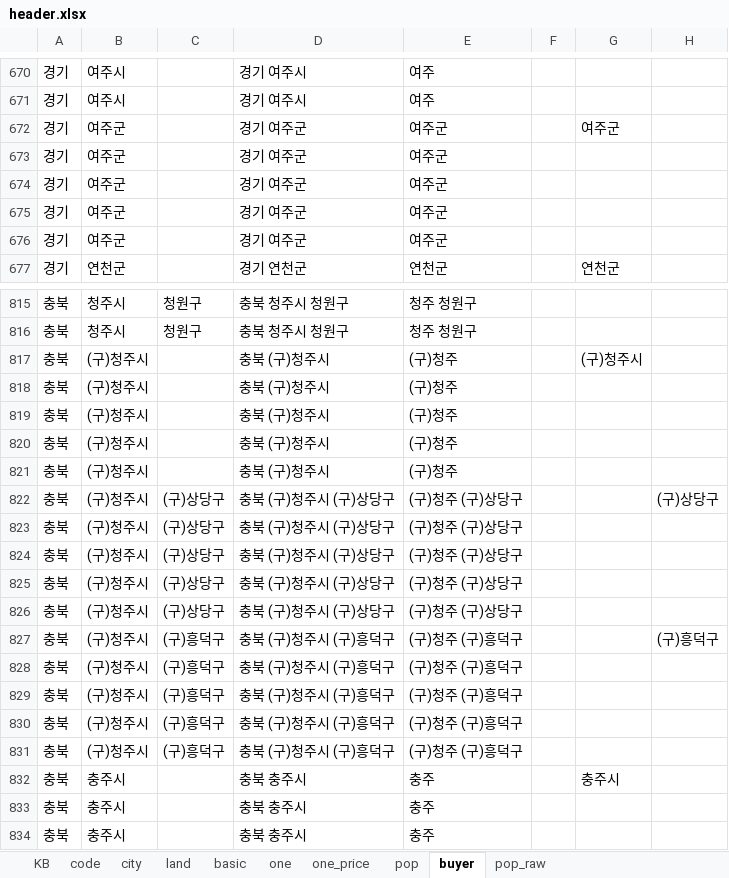
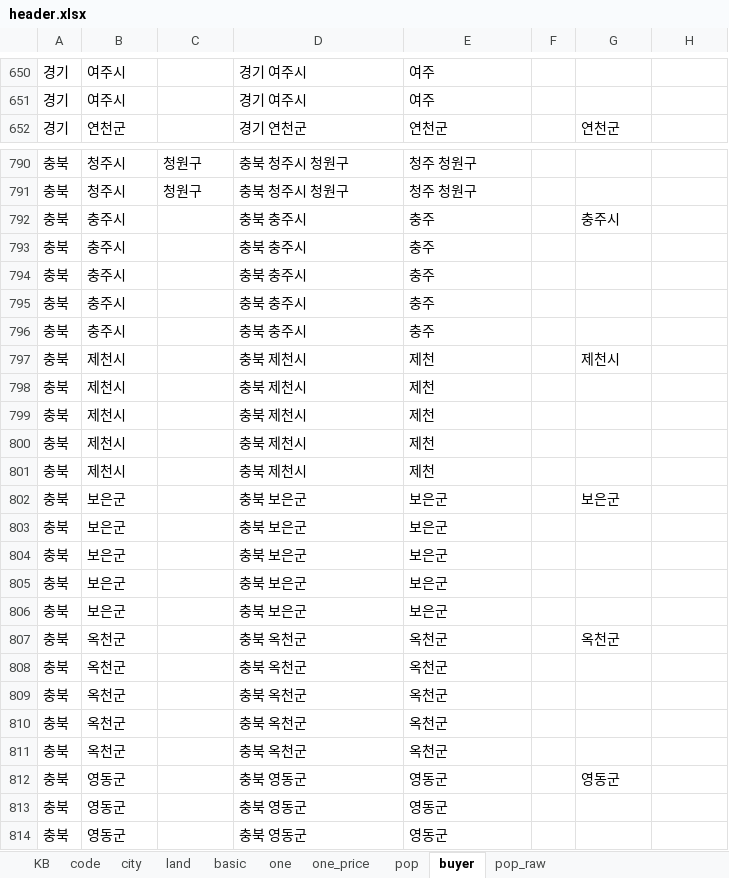
Before and after one commit to sizipusx/fundamental, an Excel workbook: files/header.xlsx, sheet buyer, drawn as a sheet; only a part is shown, gaps mark what is left out; the shorter side is filled out with more unchanged rows; values as stored, in another font and other column widths than the file's, no borders; the diff covers the shown part only; the diff names each change by its address in the sheet, - before the commit and + after, or states it on an @@ line.

```diff
--- a/files/header.xlsx (sheet buyer)
+++ b/files/header.xlsx (sheet buyer)
-row 672: 경기 | 여주군 |  | 경기 여주군 | 여주군 |  | 여주군
-row 673: 경기 | 여주군 |  | 경기 여주군 | 여주군
-row 674: 경기 | 여주군 |  | 경기 여주군 | 여주군
-row 675: 경기 | 여주군 |  | 경기 여주군 | 여주군
-row 676: 경기 | 여주군 |  | 경기 여주군 | 여주군
-row 817: 충북 | (구)청주시 |  | 충북 (구)청주시 | (구)청주 |  | (구)청주시
-row 818: 충북 | (구)청주시 |  | 충북 (구)청주시 | (구)청주
-row 819: 충북 | (구)청주시 |  | 충북 (구)청주시 | (구)청주
-row 820: 충북 | (구)청주시 |  | 충북 (구)청주시 | (구)청주
-row 821: 충북 | (구)청주시 |  | 충북 (구)청주시 | (구)청주
-row 822: 충북 | (구)청주시 | (구)상당구 | 충북 (구)청주시 (구)상당구 | (구)청주 (구)상당구 |  |  | (구)상당구
-row 823: 충북 | (구)청주시 | (구)상당구 | 충북 (구)청주시 (구)상당구 | (구)청주 (구)상당구
-row 824: 충북 | (구)청주시 | (구)상당구 | 충북 (구)청주시 (구)상당구 | (구)청주 (구)상당구
-row 825: 충북 | (구)청주시 | (구)상당구 | 충북 (구)청주시 (구)상당구 | (구)청주 (구)상당구
-row 826: 충북 | (구)청주시 | (구)상당구 | 충북 (구)청주시 (구)상당구 | (구)청주 (구)상당구
-row 827: 충북 | (구)청주시 | (구)흥덕구 | 충북 (구)청주시 (구)흥덕구 | (구)청주 (구)흥덕구 |  |  | (구)흥덕구
-row 828: 충북 | (구)청주시 | (구)흥덕구 | 충북 (구)청주시 (구)흥덕구 | (구)청주 (구)흥덕구
-row 829: 충북 | (구)청주시 | (구)흥덕구 | 충북 (구)청주시 (구)흥덕구 | (구)청주 (구)흥덕구
-row 830: 충북 | (구)청주시 | (구)흥덕구 | 충북 (구)청주시 (구)흥덕구 | (구)청주 (구)흥덕구
-row 831: 충북 | (구)청주시 | (구)흥덕구 | 충북 (구)청주시 (구)흥덕구 | (구)청주 (구)흥덕구
```
Also changed, not shown: 75 removed rows and 17 edited cells elsewhere in this sheet, formulas that keep their value.
